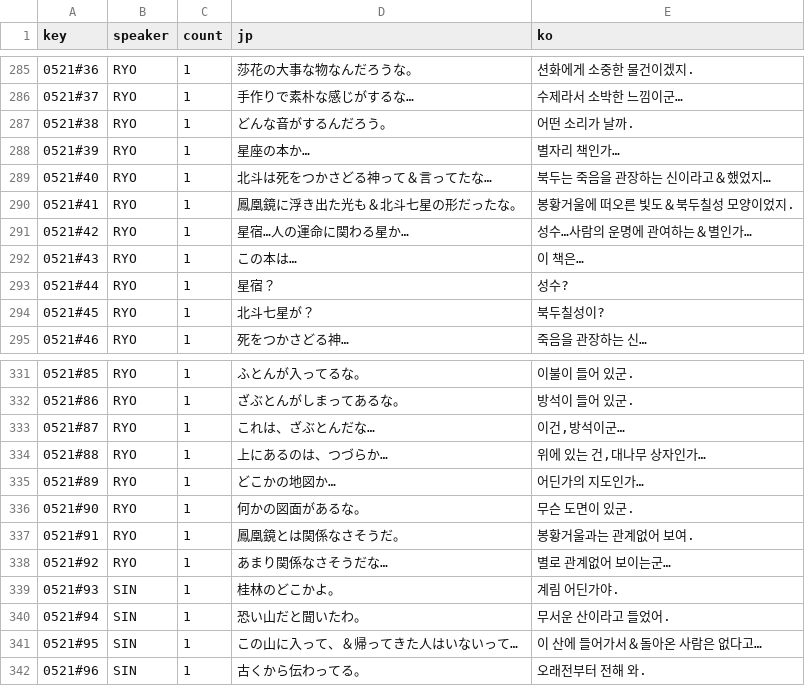
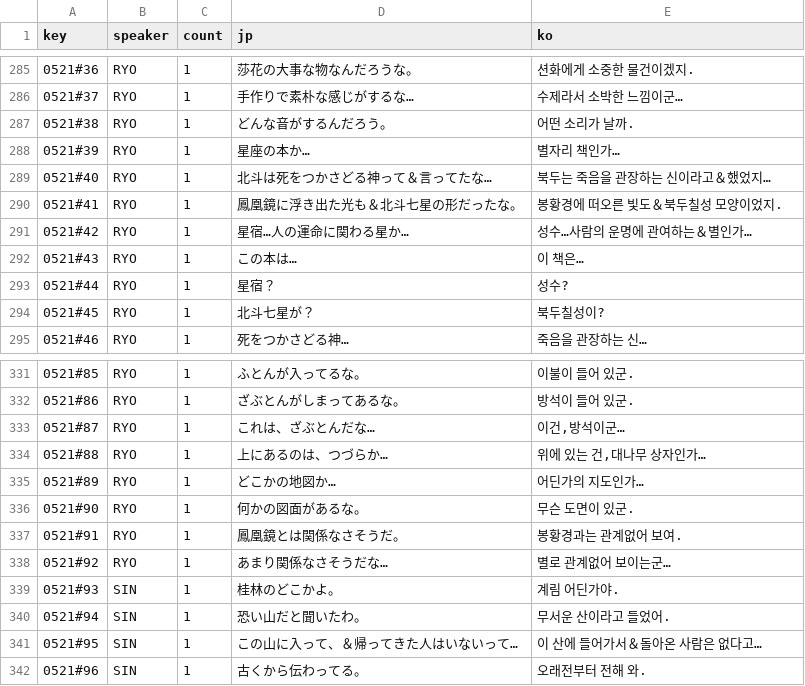
Before and after one commit to hospi0/shenmue2-kr-patch, a TSV file: data/번역/sm2_177.tsv, drawn as a sheet; only a part is shown, gaps mark what is left out.

```diff
--- a/data/번역/sm2_177.tsv
+++ b/data/번역/sm2_177.tsv
@@ -289,3 +289,3 @@ key	speaker	count	jp	ko
 0521#40	RYO	1	北斗は死をつかさどる神って＆言ってたな…	북두는 죽음을 관장하는 신이라고＆했었지…
-0521#41	RYO	1	鳳凰鏡に浮き出た光も＆北斗七星の形だったな。	봉황거울에 떠오른 빛도＆북두칠성 모양이었지.
+0521#41	RYO	1	鳳凰鏡に浮き出た光も＆北斗七星の形だったな。	봉황경에 떠오른 빛도＆북두칠성 모양이었지.
 0521#42	RYO	1	星宿…人の運命に関わる星か…	성수…사람의 운명에 관여하는＆별인가…
@@ -336,3 +336,3 @@ key	speaker	count	jp	ko
 0521#90	RYO	1	何かの図面があるな。	무슨 도면이 있군.
-0521#91	RYO	1	鳳凰鏡とは関係なさそうだ。	봉황거울과는 관계없어 보여.
+0521#91	RYO	1	鳳凰鏡とは関係なさそうだ。	봉황경과는 관계없어 보여.
 0521#92	RYO	1	あまり関係なさそうだな…	별로 관계없어 보이는군…
```
Also changed, not shown: data/번역/fix_extra.tsv, data/번역/sm2_164.tsv, 14 other files.
